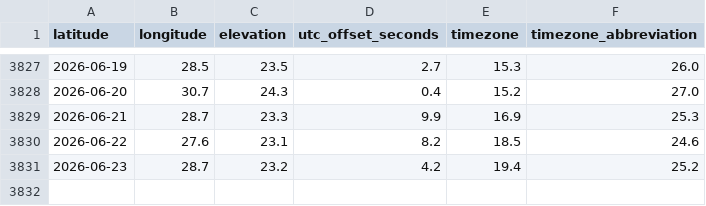
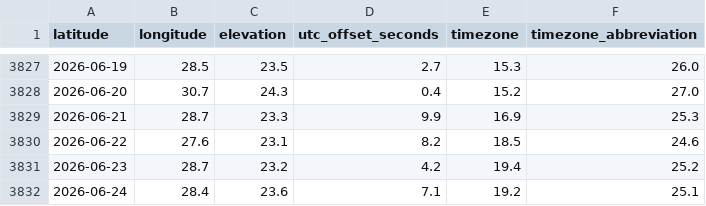
Before and after one commit to Arjun-116/weather-forecasting-system, a CSV file: data/Palakkad data1.csv, drawn as a sheet; only a part is shown, gaps mark what is left out; the diff names each change by its address in the sheet, - before the commit and + after, or states it on an @@ line.

Commit message:
Made Backtesting use the actual data

```diff
--- a/data/Palakkad data1.csv
+++ b/data/Palakkad data1.csv
+row 3832: 2026-06-24 | 28.4 | 23.6 | 7.1 | 19.2 | 25.1
```
Also changed, not shown: 2 other files.
